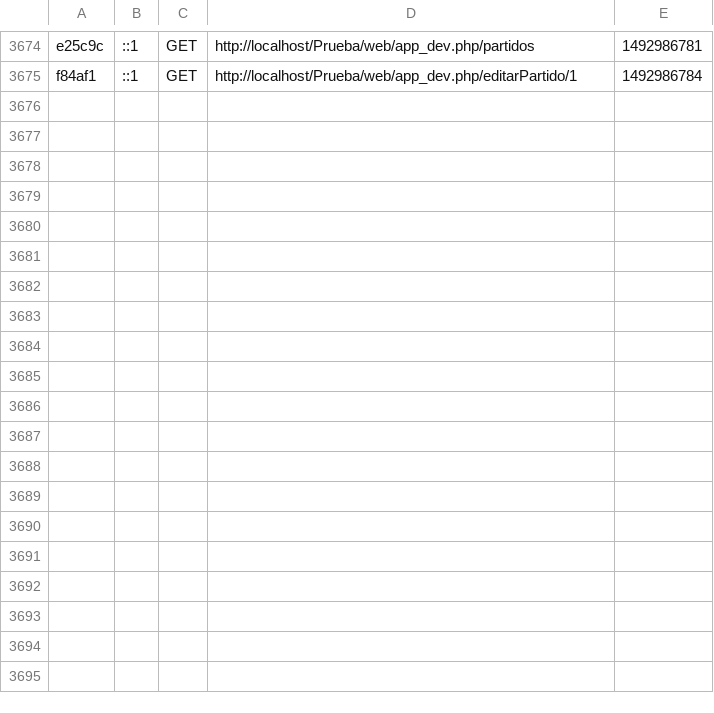
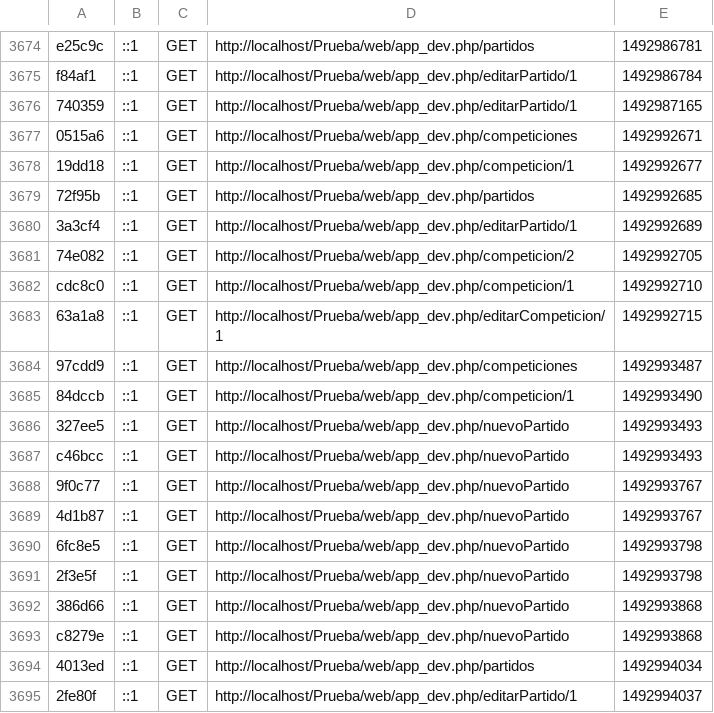
Before and after one commit to CarmeloRP93/Prueba, a CSV file: app/cache/dev/profiler/index.csv, drawn as a sheet; only a part is shown, gaps mark what is left out; the diff covers the shown part only.

```diff
--- a/app/cache/dev/profiler/index.csv
+++ b/app/cache/dev/profiler/index.csv
@@ -3675 +3675,21 @@ e25c9c,::1,GET,http://localhost/Prueba/web/app_dev.php/partidos,1492986781,
 f84af1,::1,GET,http://localhost/Prueba/web/app_dev.php/editarPartido/1,1492986784,
+740359,::1,GET,http://localhost/Prueba/web/app_dev.php/editarPartido/1,1492987165,
+0515a6,::1,GET,http://localhost/Prueba/web/app_dev.php/competiciones,1492992671,
+19dd18,::1,GET,http://localhost/Prueba/web/app_dev.php/competicion/1,1492992677,
+72f95b,::1,GET,http://localhost/Prueba/web/app_dev.php/partidos,1492992685,
+3a3cf4,::1,GET,http://localhost/Prueba/web/app_dev.php/editarPartido/1,1492992689,
+74e082,::1,GET,http://localhost/Prueba/web/app_dev.php/competicion/2,1492992705,
+cdc8c0,::1,GET,http://localhost/Prueba/web/app_dev.php/competicion/1,1492992710,
+63a1a8,::1,GET,http://localhost/Prueba/web/app_dev.php/editarCompeticion/1,1492992715,
+97cdd9,::1,GET,http://localhost/Prueba/web/app_dev.php/competiciones,1492993487,
+84dccb,::1,GET,http://localhost/Prueba/web/app_dev.php/competicion/1,1492993490,
+327ee5,::1,GET,http://localhost/Prueba/web/app_dev.php/nuevoPartido,1492993493,
+c46bcc,::1,GET,http://localhost/Prueba/web/app_dev.php/nuevoPartido,1492993493,
+9f0c77,::1,GET,http://localhost/Prueba/web/app_dev.php/nuevoPartido,1492993767,
+4d1b87,::1,GET,http://localhost/Prueba/web/app_dev.php/nuevoPartido,1492993767,
+6fc8e5,::1,GET,http://localhost/Prueba/web/app_dev.php/nuevoPartido,1492993798,
+2f3e5f,::1,GET,http://localhost/Prueba/web/app_dev.php/nuevoPartido,1492993798,
+386d66,::1,GET,http://localhost/Prueba/web/app_dev.php/nuevoPartido,1492993868,
+c8279e,::1,GET,http://localhost/Prueba/web/app_dev.php/nuevoPartido,1492993868,
+4013ed,::1,GET,http://localhost/Prueba/web/app_dev.php/partidos,1492994034,
+2fe80f,::1,GET,http://localhost/Prueba/web/app_dev.php/editarPartido/1,1492994037,
```
Also changed, not shown: 10 added rows elsewhere in this file, 39 other files.
